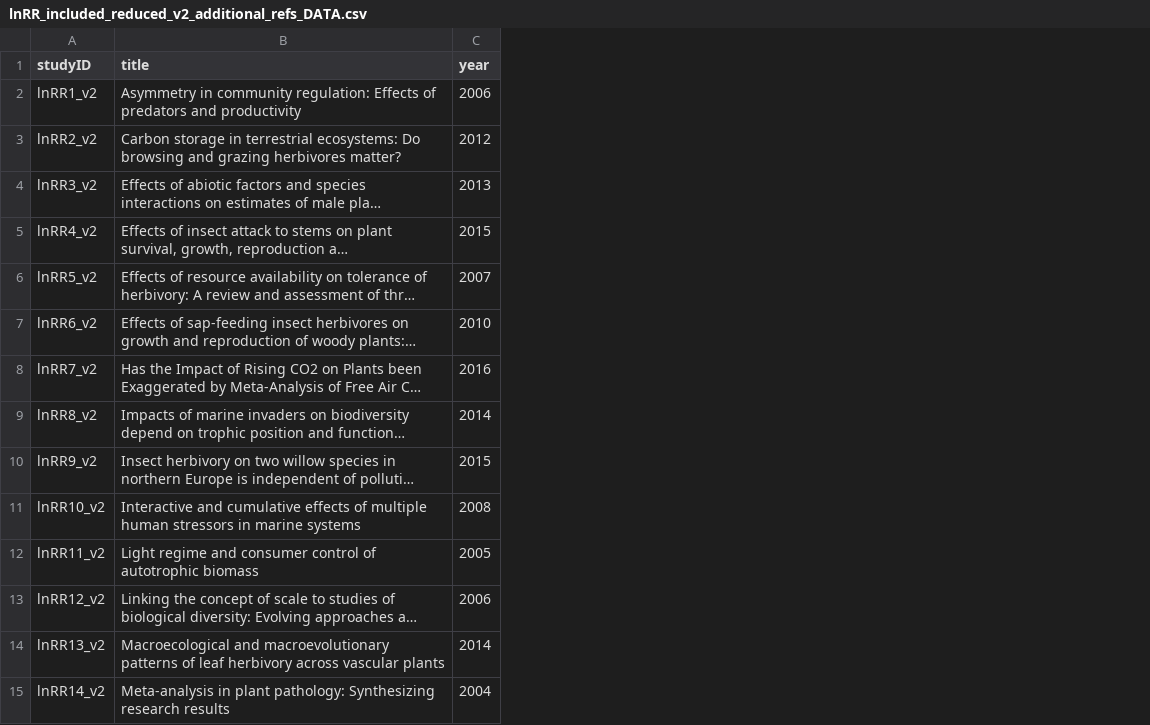
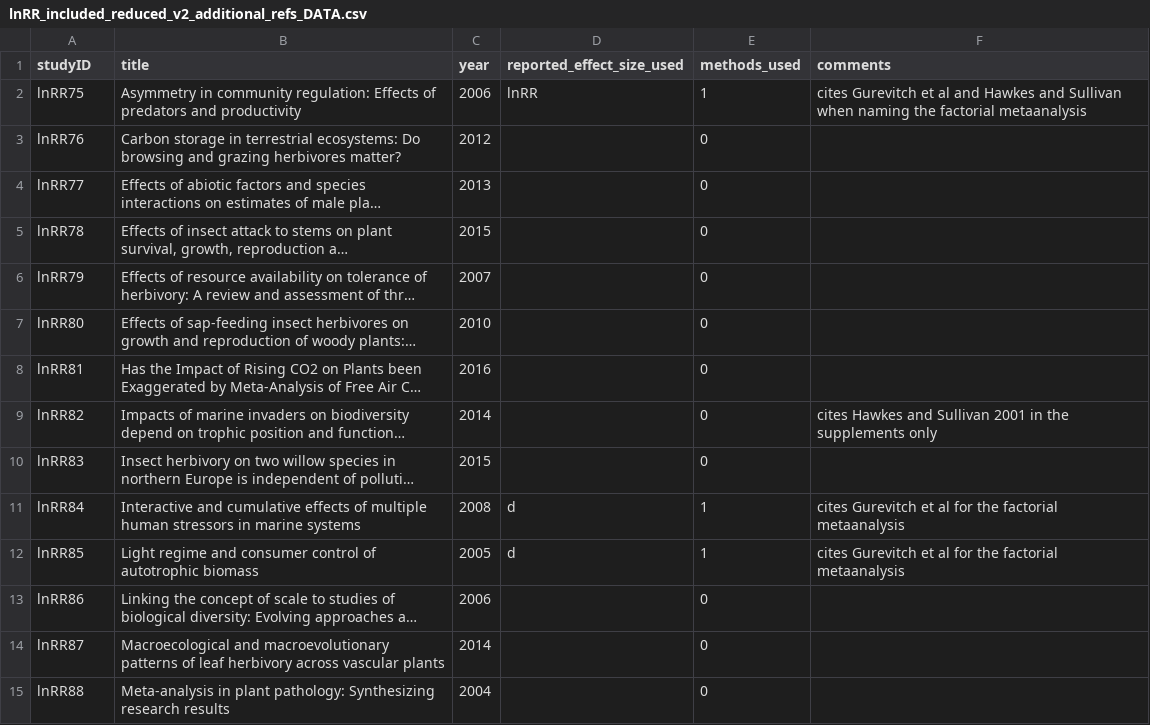
Before and after one commit to ASanchez-Tojar/meta-analysis_of_interaction, a CSV file: the_final_database/lnRR_included_reduced_v2_additional_refs_DATA.csv, drawn as a sheet; only a part is shown; long unchanged cells end in …; the diff covers the shown part only; the diff names each change by its address in the sheet, - before the commit and + after, or states it on an @@ line.

```diff
--- a/the_final_database/lnRR_included_reduced_v2_additional_refs_DATA.csv
+++ b/the_final_database/lnRR_included_reduced_v2_additional_refs_DATA.csv
+column D (reported_effect_size_used), rows 2-12: lnRR |  |  |  |  |  |  |  |  | d | d
+column E (methods_used), rows 2-15: 1 | 0 | 0 | 0 | 0 | 0 | 0 | 0 | 0 | 1 | 1 | 0 | 0 | 0
+column F (comments), rows 2-12: cites Gurevitch et al and Hawkes and Sullivan when naming the factorial metaanalysis |  |  |  |  |  |  | cites Hawkes and Sullivan 2001 in the supplements only |  | cites Gurevitch et al for the factorial metaanalysis | cites Gurevitch et al for the factorial metaanalysis
-A2 (studyID): lnRR1_v2
+A2 (studyID): lnRR75
-A3 (studyID): lnRR2_v2
+A3 (studyID): lnRR76
-A4 (studyID): lnRR3_v2
+A4 (studyID): lnRR77
-A5 (studyID): lnRR4_v2
+A5 (studyID): lnRR78
-A6 (studyID): lnRR5_v2
+A6 (studyID): lnRR79
-A7 (studyID): lnRR6_v2
+A7 (studyID): lnRR80
-A8 (studyID): lnRR7_v2
+A8 (studyID): lnRR81
-A9 (studyID): lnRR8_v2
+A9 (studyID): lnRR82
-A10 (studyID): lnRR9_v2
+A10 (studyID): lnRR83
-A11 (studyID): lnRR10_v2
+A11 (studyID): lnRR84
-A12 (studyID): lnRR11_v2
+A12 (studyID): lnRR85
-A13 (studyID): lnRR12_v2
+A13 (studyID): lnRR86
-A14 (studyID): lnRR13_v2
+A14 (studyID): lnRR87
-A15 (studyID): lnRR14_v2
+A15 (studyID): lnRR88
```
Also changed, not shown: 34 edited cells elsewhere in this file, the_final_database/included_FINAL.csv, 3 other files.
